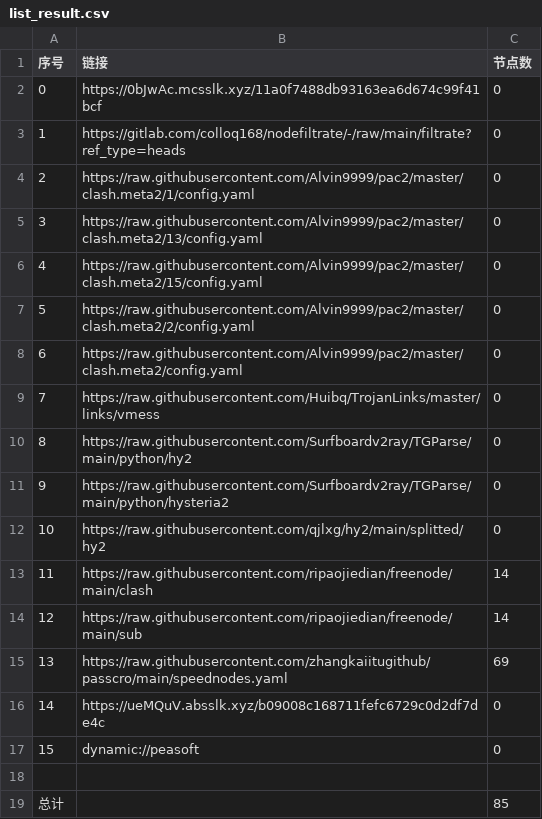
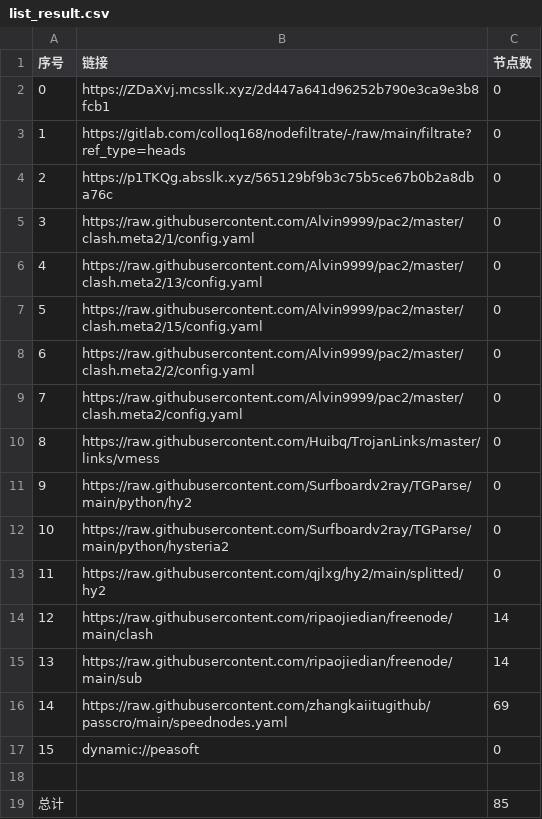
Before and after one commit to shibaobei1/AutoMergePublicNodes--mfjd, a CSV file: list_result.csv, drawn as a sheet; removed rows and columns are numbered as before the commit, all else as after; the diff names each change by its address in the sheet, - before the commit and + after, or states it on an @@ line.

```diff
--- a/list_result.csv
+++ b/list_result.csv
-B2 (链接): https://0bJwAc.mcsslk.xyz/11a0f7488db93163ea6d674c99f41bcf
+B2 (链接): https://ZDaXvj.mcsslk.xyz/2d447a641d96252b790e3ca9e3b8fcb1
+row 4: 2 | https://p1TKQg.absslk.xyz/565129bf9b3c75b5ce67b0b2a8dba76c | 0
@@ column A (序号) renumbered between rows 5 and 16 @@
-row 16: 14 | https://ueMQuV.absslk.xyz/b09008c168711fefc6729c0d2df7de4c | 0
```
Also changed, not shown: 23 other files.
